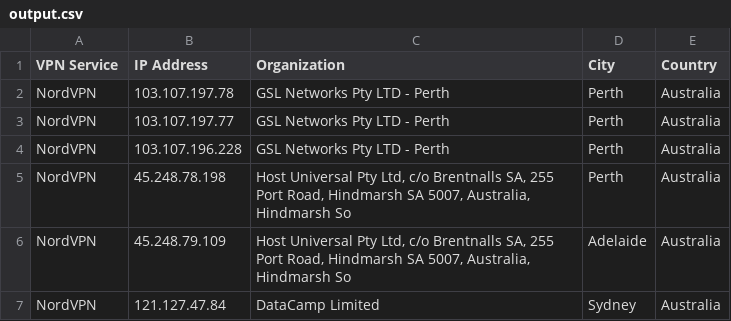
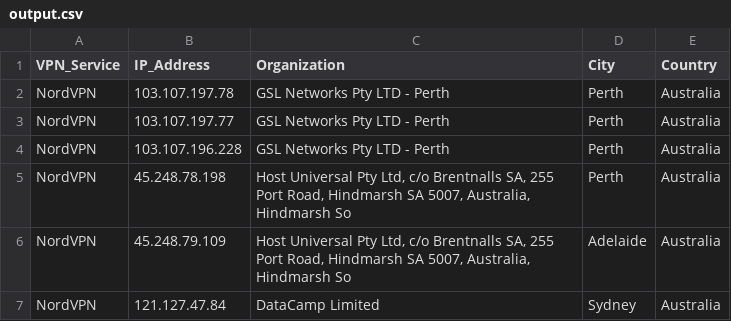
Before and after one commit to konidohnut/VPN_Database, a CSV file: app/output.csv, drawn as a sheet; only a part is shown.

Commit message:
Build: Add output.csv

```diff
--- a/app/output.csv
+++ b/app/output.csv
@@ -1,2 +1,2 @@
-VPN Service,IP Address,Organization,City,Country
+VPN_Service,IP_Address,Organization,City,Country
 NordVPN,103.107.197.78,GSL Networks Pty LTD - Perth,Perth,Australia
```
Also changed, not shown: 2 other files.
